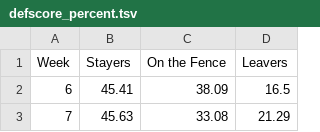
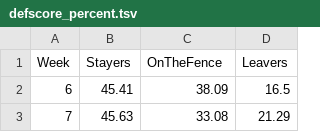
Before and after one commit to zkpt-org/dashboard-frontend, a TSV file: data/defscore_percent.tsv, drawn as a sheet; only a part is shown.

```diff
--- a/data/defscore_percent.tsv
+++ b/data/defscore_percent.tsv
@@ -1,2 +1,2 @@
-Week	Stayers	On the Fence	Leavers
+Week	Stayers	OnTheFence	Leavers
 6	45.41	38.09	16.5
```
Also changed, not shown: data/glance.tsv, 16 other files.
